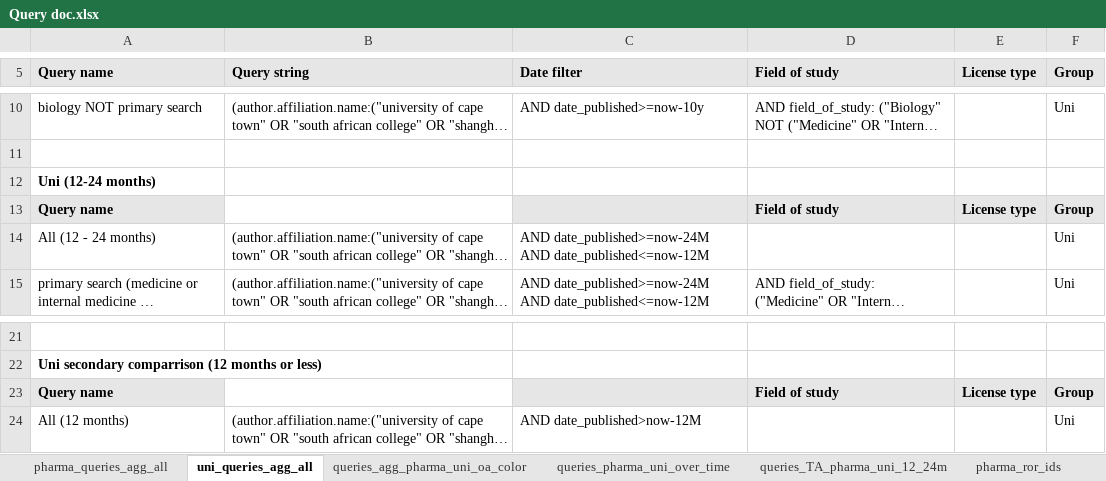
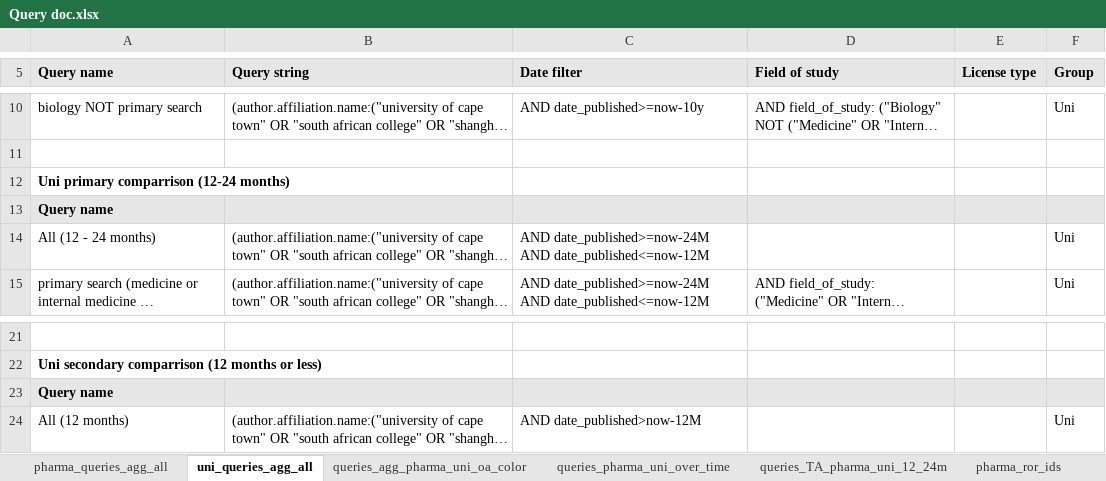
Before and after one commit to OxPG-Informatics-and-Data-Science-Team/open-pharma-open-access-analysis, an Excel workbook: Query doc.xlsx, sheet uni_queries_agg_all, drawn as a sheet; only a part is shown, gaps mark what is left out; long unchanged cells end in …; values as stored, in another font and other column widths than the file's, no borders; removed rows and columns are numbered as before the commit, all else as after; the diff names each change by its address in the sheet, - before the commit and + after, or states it on an @@ line.

Commit message:
Added comments to docs and fixed some institution names

```diff
--- a/Query doc.xlsx (sheet uni_queries_agg_all)
+++ b/Query doc.xlsx (sheet uni_queries_agg_all)
-A12 (Query name): Uni (12-24 months)
+A12 (Query name): Uni primary comparrison (12-24 months)
-row 13: Query name |  |  | Field of study | License type | Group
+row 13: Query name
-row 23: Query name |  |  | Field of study | License type | Group
+row 23: Query name
```
Also changed, not shown: sheet pharma_queries_agg_all, sheet pharma_ror_ids.
